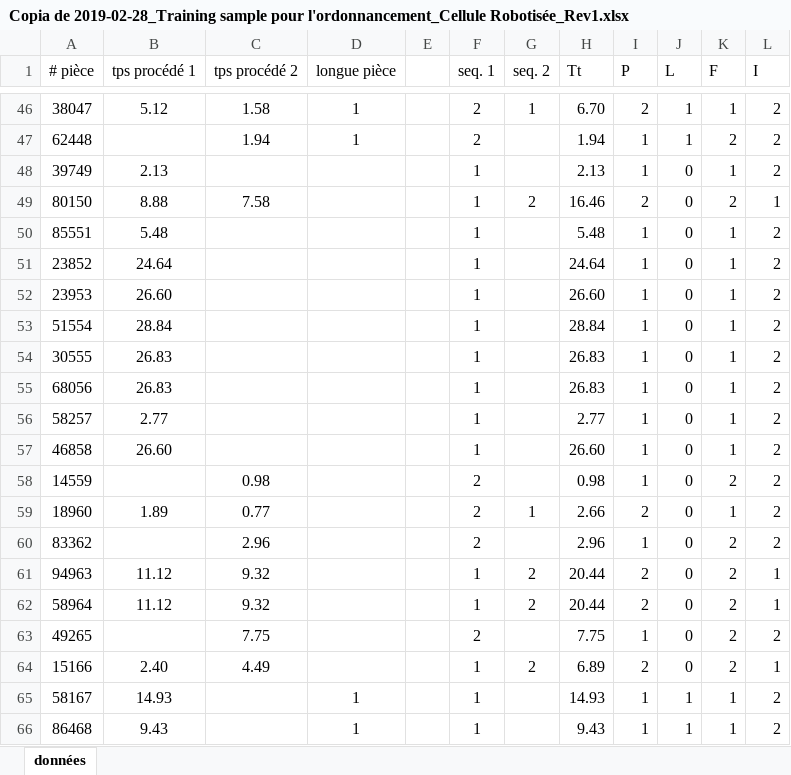
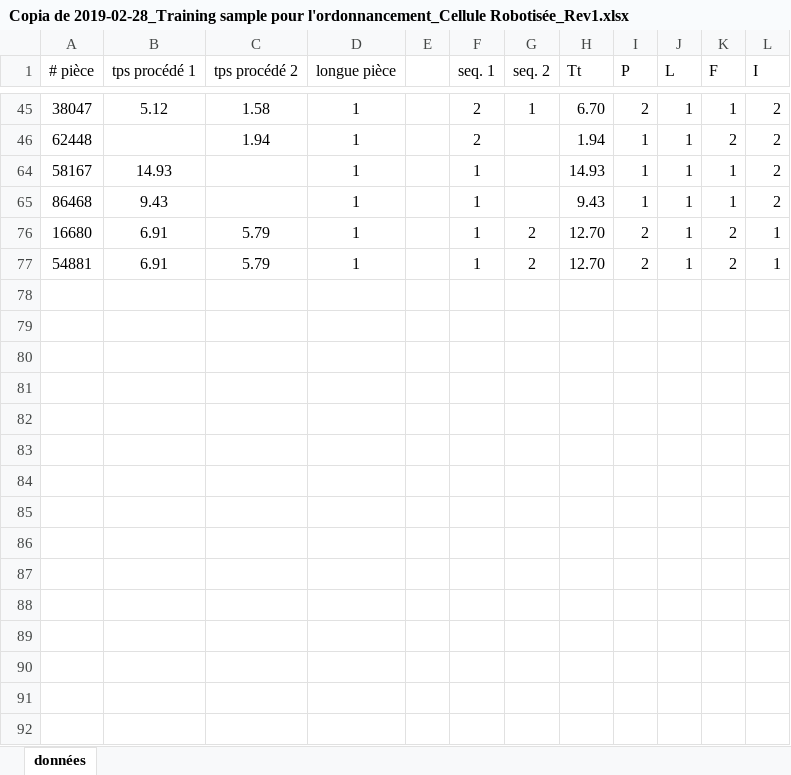
Before and after one commit to abigailrdrs/datos_pasantia, an Excel workbook: Copia de 2019-02-28_Training sample pour l'ordonnancement_Cellule Robotisée_Rev1.xlsx, sheet données, drawn as a sheet; only a part is shown, gaps mark what is left out; the shorter side is filled out with more unchanged rows; values as stored, in another font and other column widths than the file's, no borders; the diff covers the shown part only; the diff names each change by its address in the sheet, - before the commit and + after, or states it on an @@ line.

Commit message:
Add files via upload

```diff
--- a/Copia de 2019-02-28_Training sample pour l'ordonnancement_Cellule Robotisée_Rev1.xlsx (sheet données)
+++ b/Copia de 2019-02-28_Training sample pour l'ordonnancement_Cellule Robotisée_Rev1.xlsx (sheet données)
@@ row 48 hidden: 39749 | 2.13 |  |  |  | 1 |  | 2.13 | 1 | 0 | 1 | 2 @@
@@ row 49 hidden: 80150 | 8.88 | 7.58 |  |  | 1 | 2 | 16.46 | 2 | 0 | 2 | 1 @@
@@ row 50 hidden: 85551 | 5.48 |  |  |  | 1 |  | 5.48 | 1 | 0 | 1 | 2 @@
@@ row 51 hidden: 23852 | 24.64 |  |  |  | 1 |  | 24.64 | 1 | 0 | 1 | 2 @@
@@ row 52 hidden: 23953 | 26.60 |  |  |  | 1 |  | 26.60 | 1 | 0 | 1 | 2 @@
@@ row 53 hidden: 51554 | 28.84 |  |  |  | 1 |  | 28.84 | 1 | 0 | 1 | 2 @@
@@ row 54 hidden: 30555 | 26.83 |  |  |  | 1 |  | 26.83 | 1 | 0 | 1 | 2 @@
@@ row 55 hidden: 68056 | 26.83 |  |  |  | 1 |  | 26.83 | 1 | 0 | 1 | 2 @@
@@ row 56 hidden: 58257 | 2.77 |  |  |  | 1 |  | 2.77 | 1 | 0 | 1 | 2 @@
@@ row 57 hidden: 46858 | 26.60 |  |  |  | 1 |  | 26.60 | 1 | 0 | 1 | 2 @@
@@ row 58 hidden: 14559 |  | 0.98 |  |  | 2 |  | 0.98 | 1 | 0 | 2 | 2 @@
@@ row 59 hidden: 18960 | 1.89 | 0.77 |  |  | 2 | 1 | 2.66 | 2 | 0 | 1 | 2 @@
@@ row 60 hidden: 83362 |  | 2.96 |  |  | 2 |  | 2.96 | 1 | 0 | 2 | 2 @@
@@ row 61 hidden: 94963 | 11.12 | 9.32 |  |  | 1 | 2 | 20.44 | 2 | 0 | 2 | 1 @@
@@ row 62 hidden: 58964 | 11.12 | 9.32 |  |  | 1 | 2 | 20.44 | 2 | 0 | 2 | 1 @@
@@ row 63 hidden: 49265 |  | 7.75 |  |  | 2 |  | 7.75 | 1 | 0 | 2 | 2 @@
@@ row 64 hidden: 15166 | 2.40 | 4.49 |  |  | 1 | 2 | 6.89 | 2 | 0 | 2 | 1 @@
```
Also changed, not shown: 1 removed row and 28 hidden or unhidden rows elsewhere in this sheet, formulas that keep their value.
